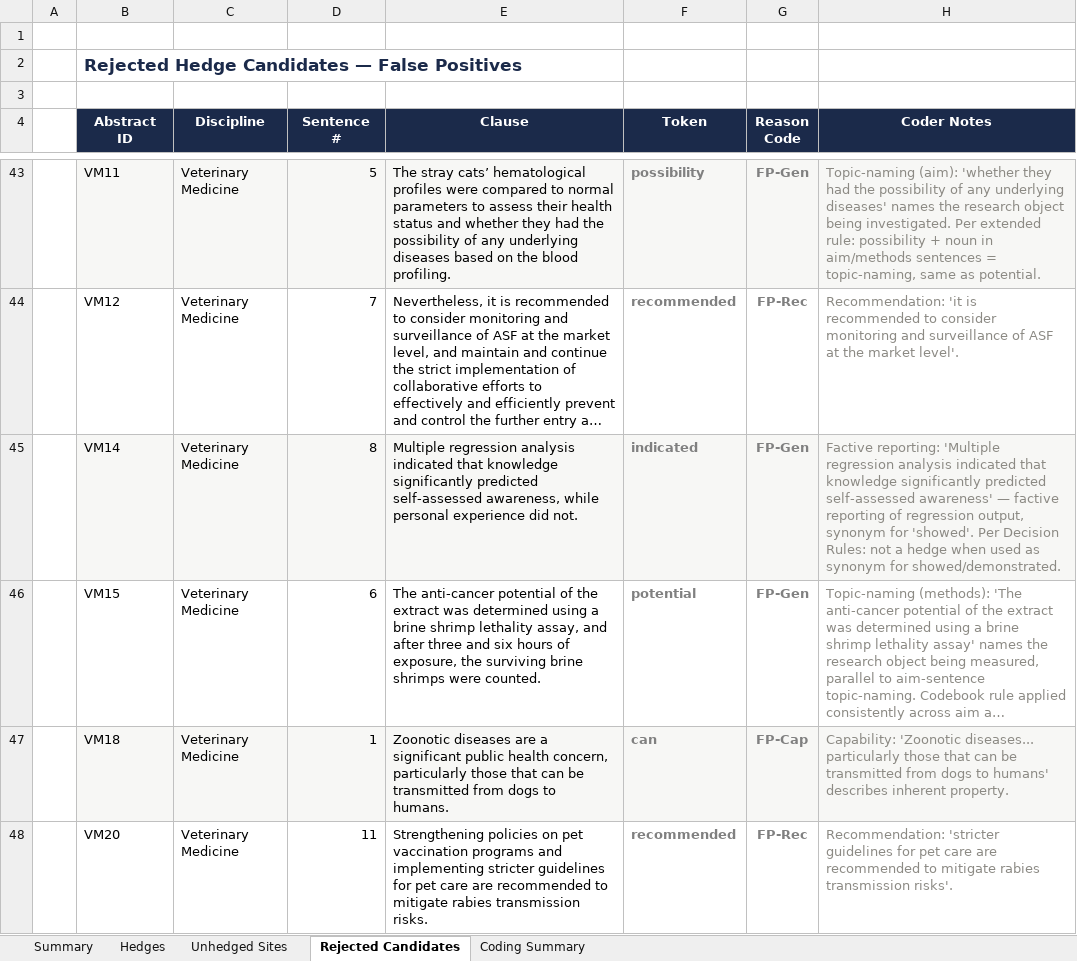
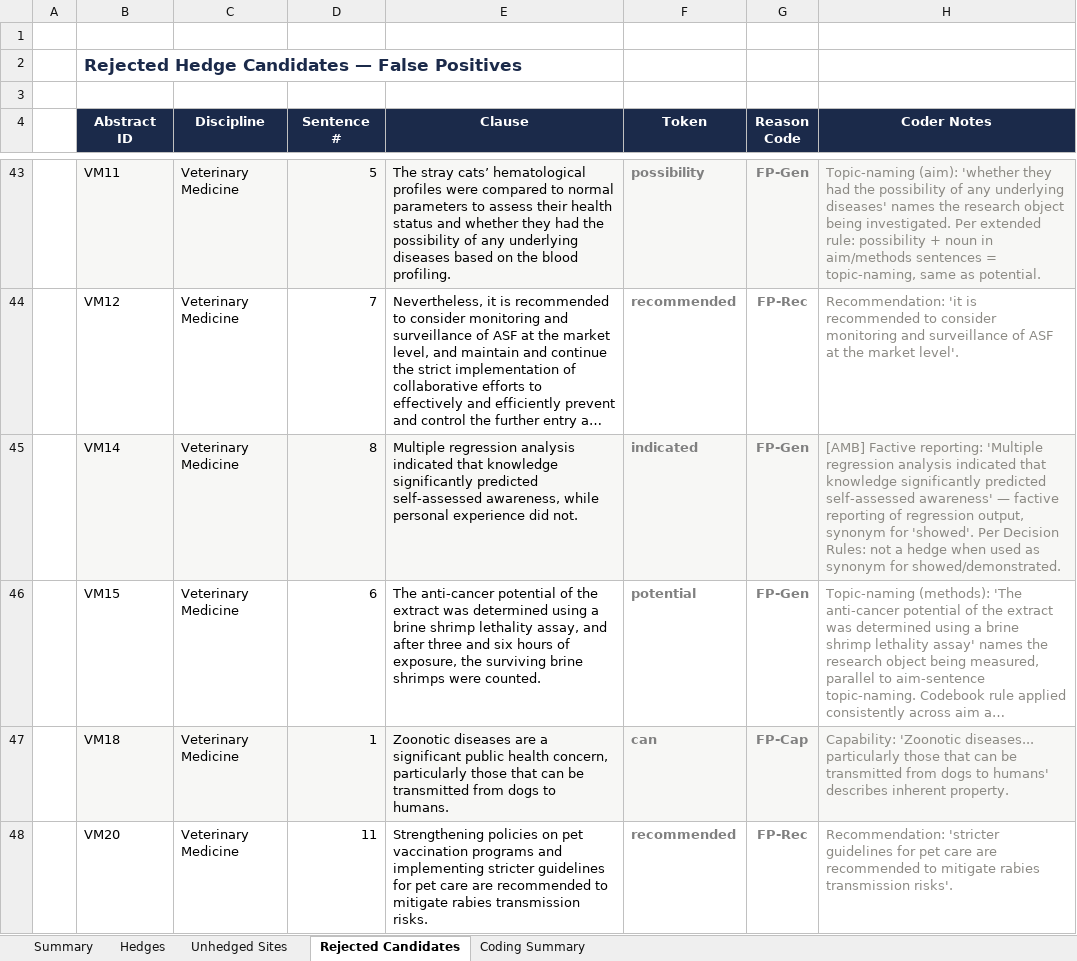
Before and after one commit to ckmanuel/thesis-memory, an Excel workbook: thesis/007_CompiledResult_Draft_002.xlsx, sheet Rejected Candidates, drawn as a sheet; only a part is shown, gaps mark what is left out; long unchanged cells end in …; values as stored, in another font and other column widths than the file's, no borders; the diff covers the shown part only; the diff names each change by its address in the sheet, - before the commit and + after, or states it on an @@ line.

```diff
--- a/thesis/007_CompiledResult_Draft_002.xlsx (sheet Rejected Candidates)
+++ b/thesis/007_CompiledResult_Draft_002.xlsx (sheet Rejected Candidates)
-H45 (Coder Notes): Factive reporting:…
+H45 (Coder Notes): [AMB] Factive reporting:…
```
Also changed, not shown: 4 edited cells elsewhere in this sheet, sheet Hedges, 1 other file.
